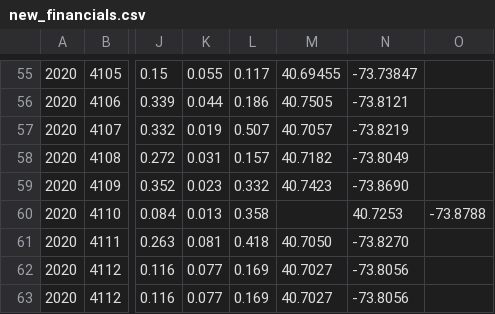
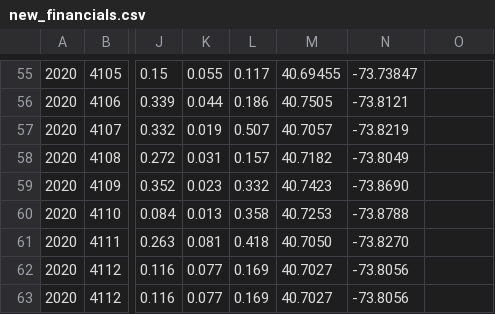
Before and after one commit to Emerson-Gelobter/P04_AmazingEdamame, a CSV file: app/static/datasets/new_financials.csv, drawn as a sheet; only a part is shown, gaps mark what is left out; the diff names each change by its address in the sheet, - before the commit and + after, or states it on an @@ line.

```diff
--- a/app/static/datasets/new_financials.csv
+++ b/app/static/datasets/new_financials.csv
-M60: (empty)
+M60: 40.7253
-N60: 40.7253
+N60: -73.8788
-O60: -73.8788
+O60: (empty)
```
Also changed, not shown: 3 other files.
